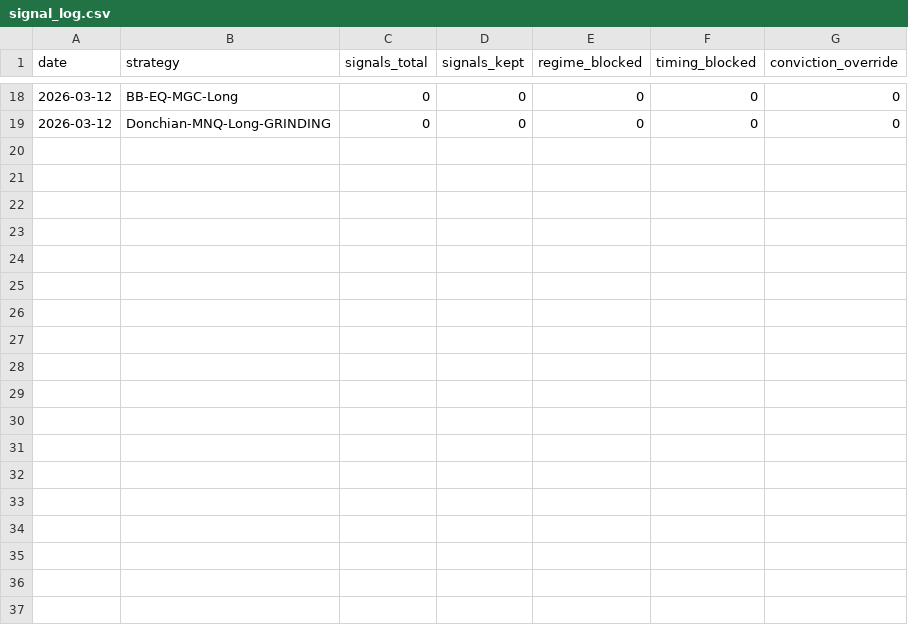
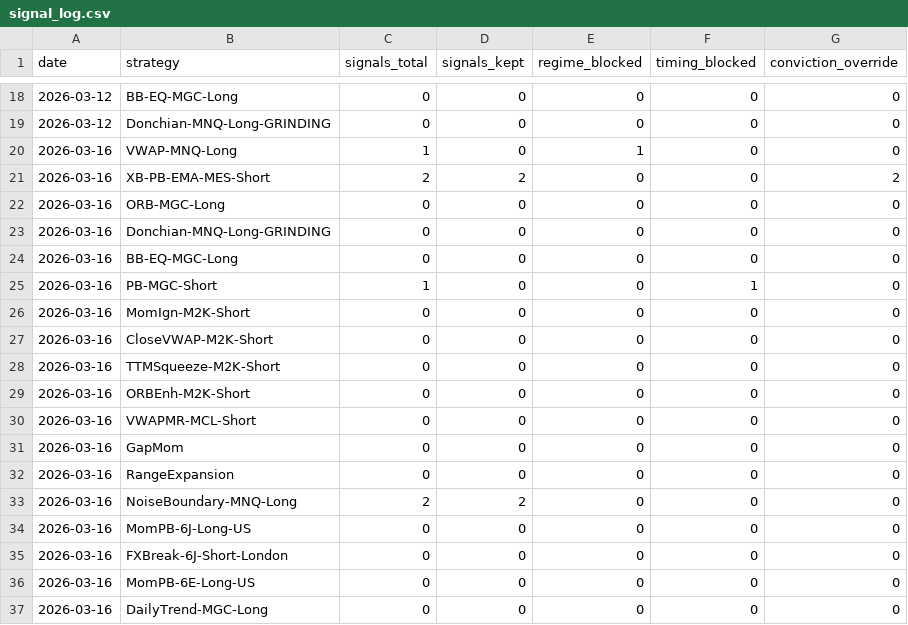
Before and after one commit to DexWilder/algo-lab, a CSV file: logs/signal_log.csv, drawn as a sheet; only a part is shown, gaps mark what is left out.

```diff
--- a/logs/signal_log.csv
+++ b/logs/signal_log.csv
@@ -19 +19,19 @@ date,strategy,signals_total,signals_kept,regime_blocked,timing_blocked,convictio
 2026-03-12,Donchian-MNQ-Long-GRINDING,0,0,0,0,0
+2026-03-16,VWAP-MNQ-Long,1,0,1,0,0
+2026-03-16,XB-PB-EMA-MES-Short,2,2,0,0,2
+2026-03-16,ORB-MGC-Long,0,0,0,0,0
+2026-03-16,Donchian-MNQ-Long-GRINDING,0,0,0,0,0
+2026-03-16,BB-EQ-MGC-Long,0,0,0,0,0
+2026-03-16,PB-MGC-Short,1,0,0,1,0
+2026-03-16,MomIgn-M2K-Short,0,0,0,0,0
+2026-03-16,CloseVWAP-M2K-Short,0,0,0,0,0
+2026-03-16,TTMSqueeze-M2K-Short,0,0,0,0,0
+2026-03-16,ORBEnh-M2K-Short,0,0,0,0,0
+2026-03-16,VWAPMR-MCL-Short,0,0,0,0,0
+2026-03-16,GapMom,0,0,0,0,0
+2026-03-16,RangeExpansion,0,0,0,0,0
+2026-03-16,NoiseBoundary-MNQ-Long,2,2,0,0,0
+2026-03-16,MomPB-6J-Long-US,0,0,0,0,0
+2026-03-16,FXBreak-6J-Short-London,0,0,0,0,0
+2026-03-16,MomPB-6E-Long-US,0,0,0,0,0
+2026-03-16,DailyTrend-MGC-Long,0,0,0,0,0
```
Also changed, not shown: logs/daily_report.csv, logs/trade_log.csv, 7 other files.
